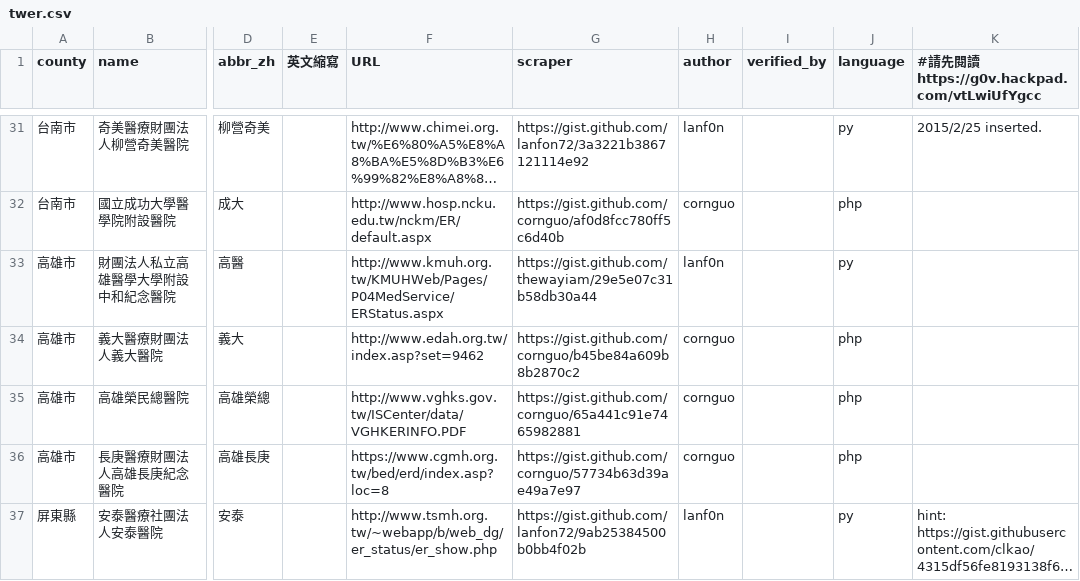
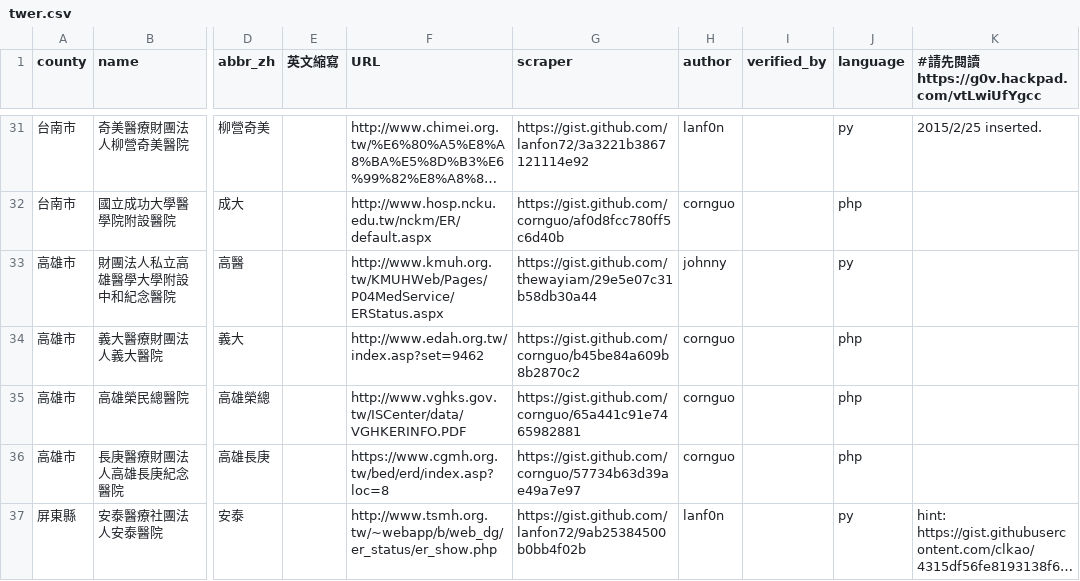
Before and after one commit to g0v/er.mohw, a CSV file: twer.csv, drawn as a sheet; only a part is shown, gaps mark what is left out; long unchanged cells end in …; the diff names each change by its address in the sheet, - before the commit and + after, or states it on an @@ line.

Commit message:
update 高醫 parser
close #18, thanks johnny

```diff
--- a/twer.csv
+++ b/twer.csv
-H33 (author): lanf0n
+H33 (author): johnny
```
